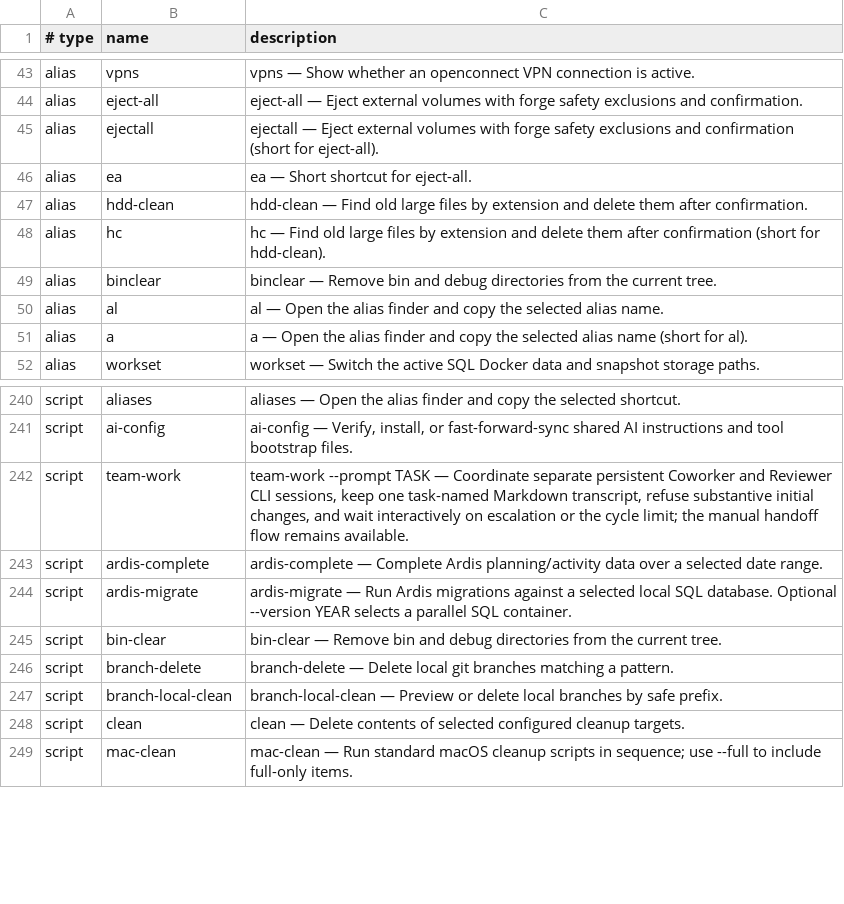
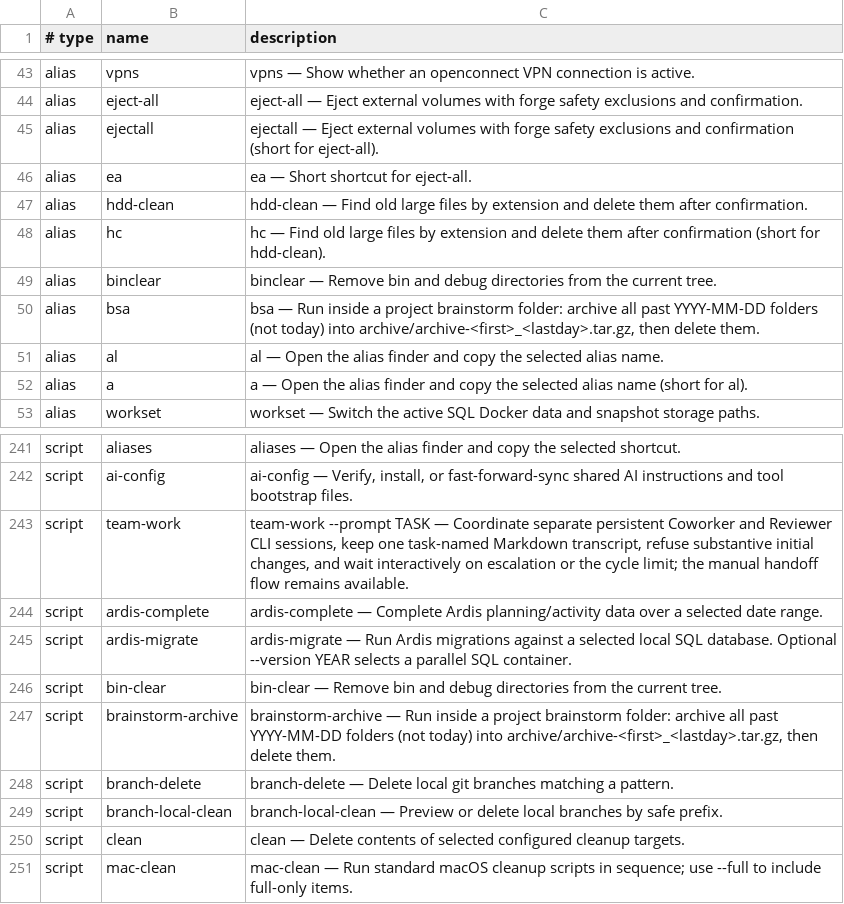
Before and after one commit to AndiOliverIon/mac-forge, a TSV file: configs/alias-descriptions.tsv, drawn as a sheet; only a part is shown, gaps mark what is left out.

Commit message:
Add brainstorm-archive script (bsa) to archive past date folders

```diff
--- a/configs/alias-descriptions.tsv
+++ b/configs/alias-descriptions.tsv
@@ -49,2 +49,3 @@ alias	hc	hc — Find old large files by extension and delete them after confirma
 alias	binclear	binclear — Remove bin and debug directories from the current tree.
+alias	bsa	bsa — Run inside a project brainstorm folder: archive all past YYYY-MM-DD folders (not today) into archive/archive-<first>_<lastday>.tar.gz, then delete them.
 alias	al	al — Open the alias finder and copy the selected alias name.
@@ -245,2 +246,3 @@ script	ardis-migrate	ardis-migrate — Run Ardis migrations against a selected l
 script	bin-clear	bin-clear — Remove bin and debug directories from the current tree.
+script	brainstorm-archive	brainstorm-archive — Run inside a project brainstorm folder: archive all past YYYY-MM-DD folders (not today) into archive/archive-<first>_<lastday>.tar.gz, then delete them.
 script	branch-delete	branch-delete — Delete local git branches matching a pattern.
```
Also changed, not shown: 3 other files.
